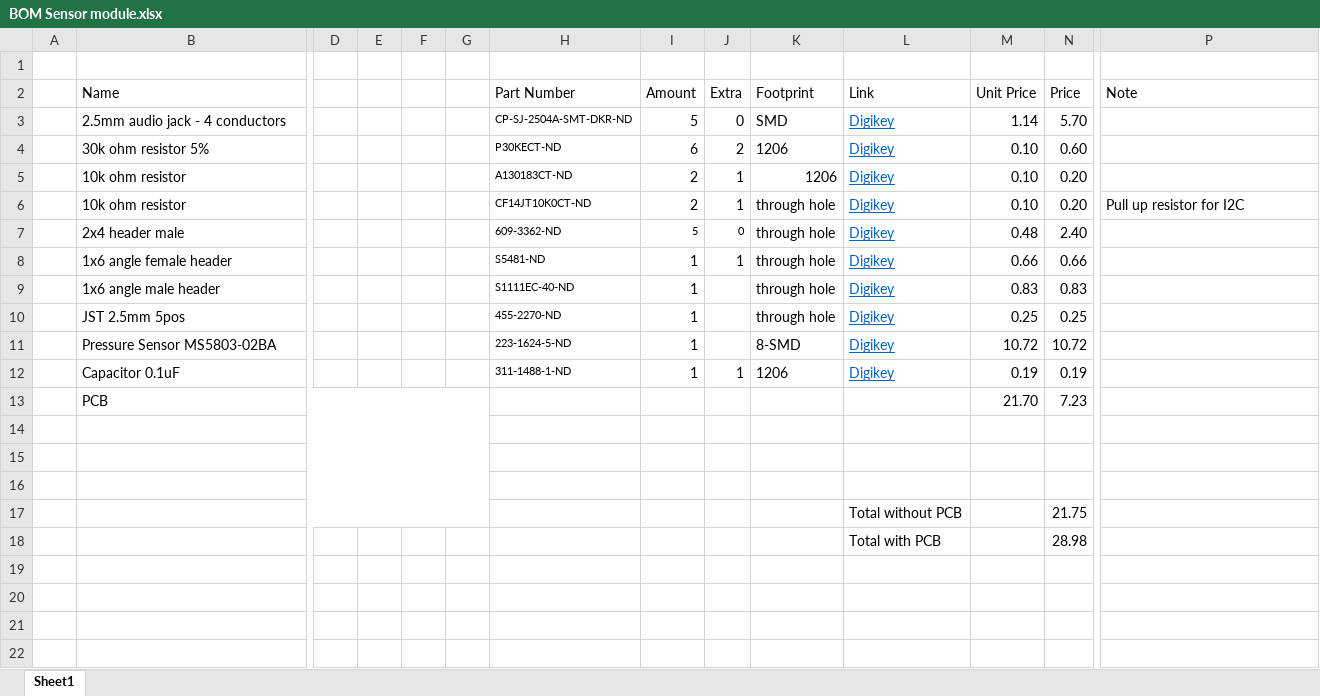
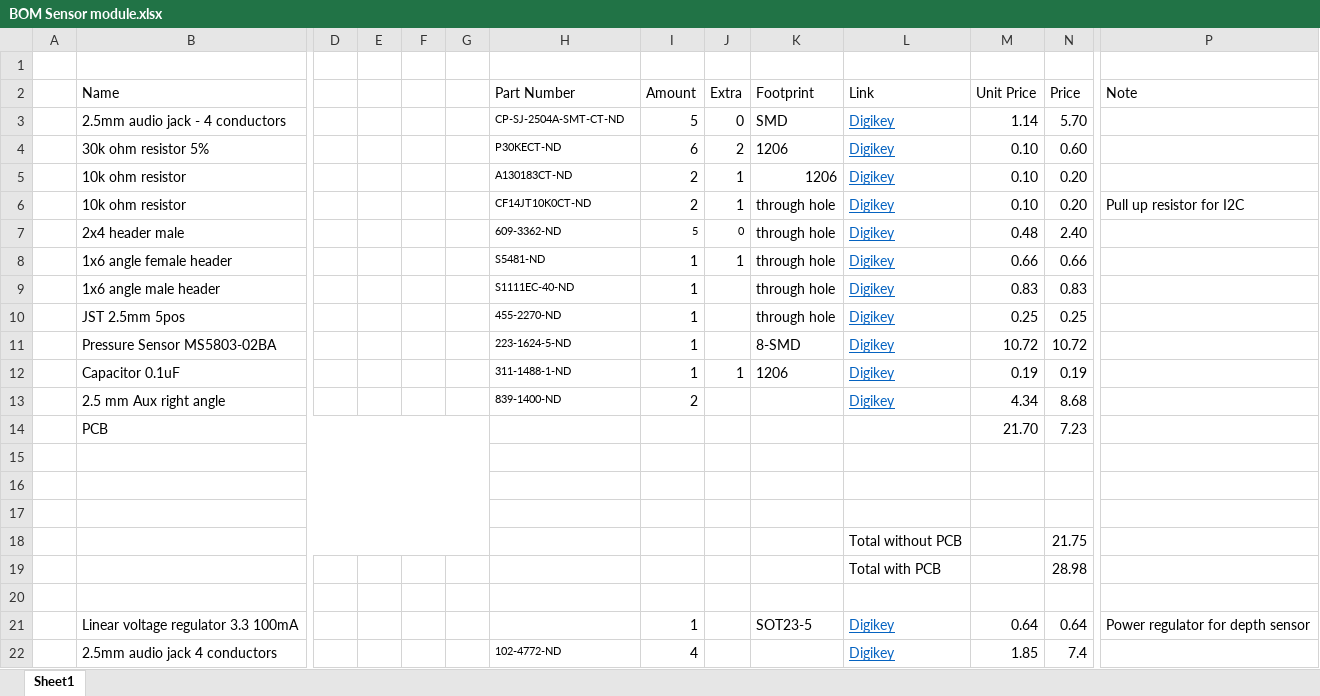
Before and after one commit to OPEnSLab-OSU/eDNA, an Excel workbook: Hardware/Electrical Components/Module - Sensor/BOM Sensor module.xlsx, sheet Sheet1, drawn as a sheet; only a part is shown, gaps mark what is left out; values as stored, in another font and other column widths than the file's, no borders; rows hold the shown columns only; the diff names each change by its address in the sheet, - before the commit and + after, or states it on an @@ line.

Commit message:
Update BOM Sensor module.xlsx
Change 2.5mm audio jack from Reel to Cut Tape

```diff
--- a/Hardware/Electrical Components/Module - Sensor/BOM Sensor module.xlsx (sheet Sheet1)
+++ b/Hardware/Electrical Components/Module - Sensor/BOM Sensor module.xlsx (sheet Sheet1)
-H3 (Part Number): CP-SJ-2504A-SMT-DKR-ND
+H3 (Part Number): CP-SJ-2504A-SMT-CT-ND
+row 13:  | 2.5 mm Aux right angle |  |  |  |  | 839-1400-ND | 2 |  |  | Digikey | 4.34 | 8.68
+row 20: (empty)
+row 21:  | Linear voltage regulator 3.3 100mA |  |  |  |  |  | 1 |  | SOT23-5 | Digikey | 0.64 | 0.64 | Power regulator for depth sensor
+row 22:  | 2.5mm audio jack 4 conductors |  |  |  |  | 102-4772-ND | 4 |  |  | Digikey | 1.85 | 7.4
```
Also changed, not shown: formulas that keep their value.
